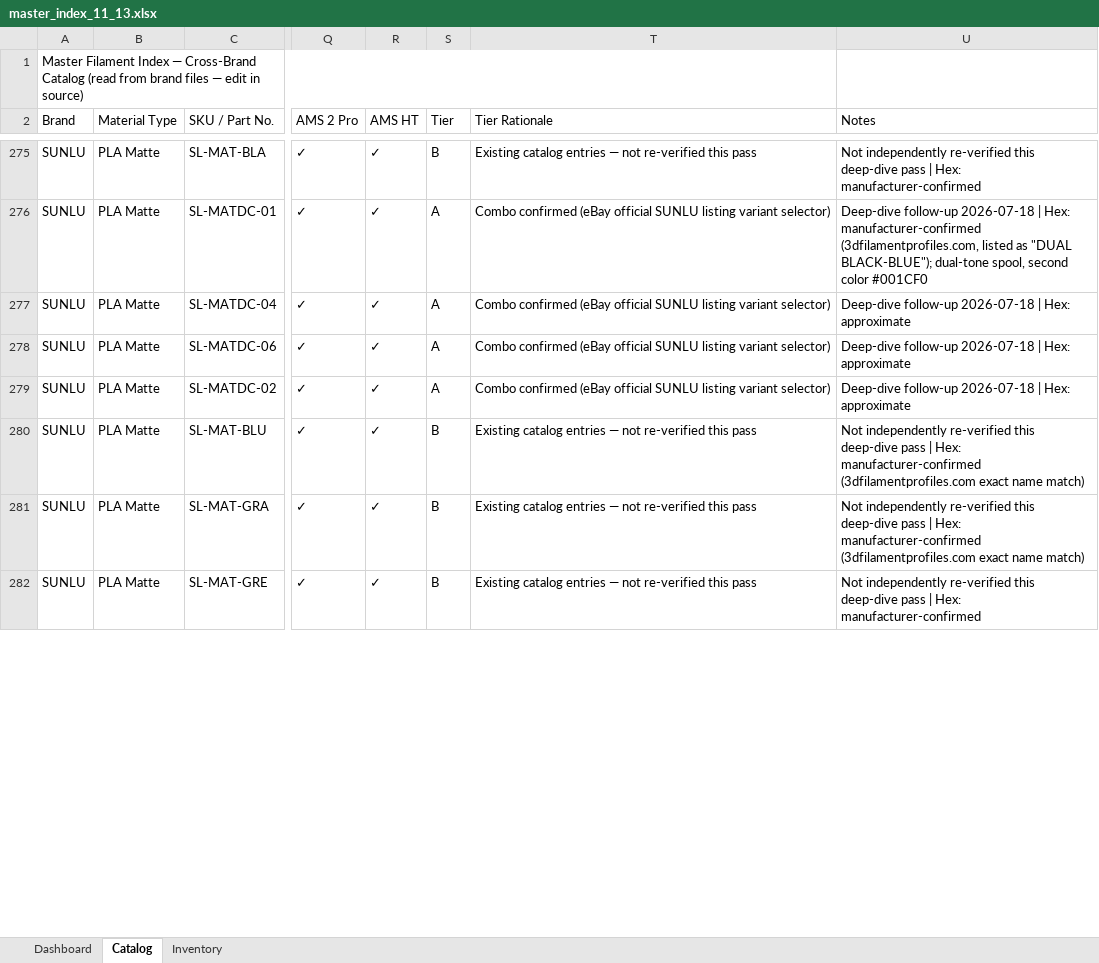
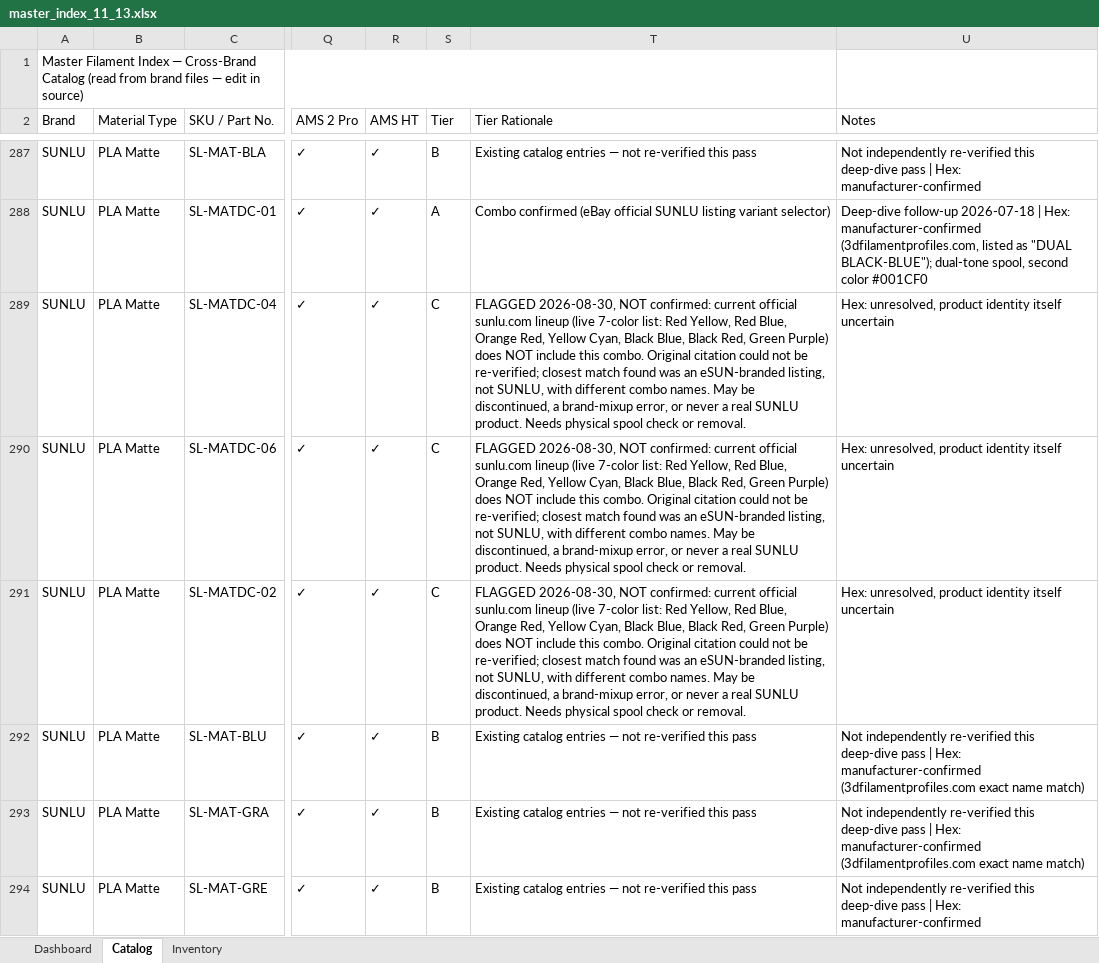
Before and after one commit to Halo-2-msft/Unified-Filament-Database, an Excel workbook: master_index_11_13.xlsx, sheet Catalog, drawn as a sheet; only a part is shown, gaps mark what is left out; values as stored, in another font and other column widths than the file's, no cell formats; conditional formats not drawn; addresses are those after the commit; the diff covers the shown part only; the diff names each change by its address in the sheet, - before the commit and + after, or states it on an @@ line.

```diff
--- a/master_index_11_13.xlsx (sheet Catalog)
+++ b/master_index_11_13.xlsx (sheet Catalog)
-S289:S291 (Tier): A
+S289:S291 (Tier): C
-T289:T291 (Tier Rationale): Combo confirmed (eBay official SUNLU listing variant selector)
+T289:T291 (Tier Rationale): FLAGGED 2026-08-30, NOT confirmed: current official sunlu.com lineup (live 7-color list: Red Yellow, Red Blue, Orange Red, Yellow Cyan, Black Blue, Black Red, Green Purple) does NOT include this combo. Original citation could not be re-verified; closest match found was an eSUN-branded listing, not SUNLU, with different combo names. May be discontinued, a brand-mixup error, or never a real SUNLU product. Needs physical spool check or removal.
-U289:U291 (Notes): Deep-dive follow-up 2026-07-18 | Hex: approximate
+U289:U291 (Notes): Hex: unresolved, product identity itself uncertain
```
Also changed, not shown: 17 added rows and 101 edited cells elsewhere in this sheet, sheet Dashboard, sheet Inventory, cell formats, 2 other files.
